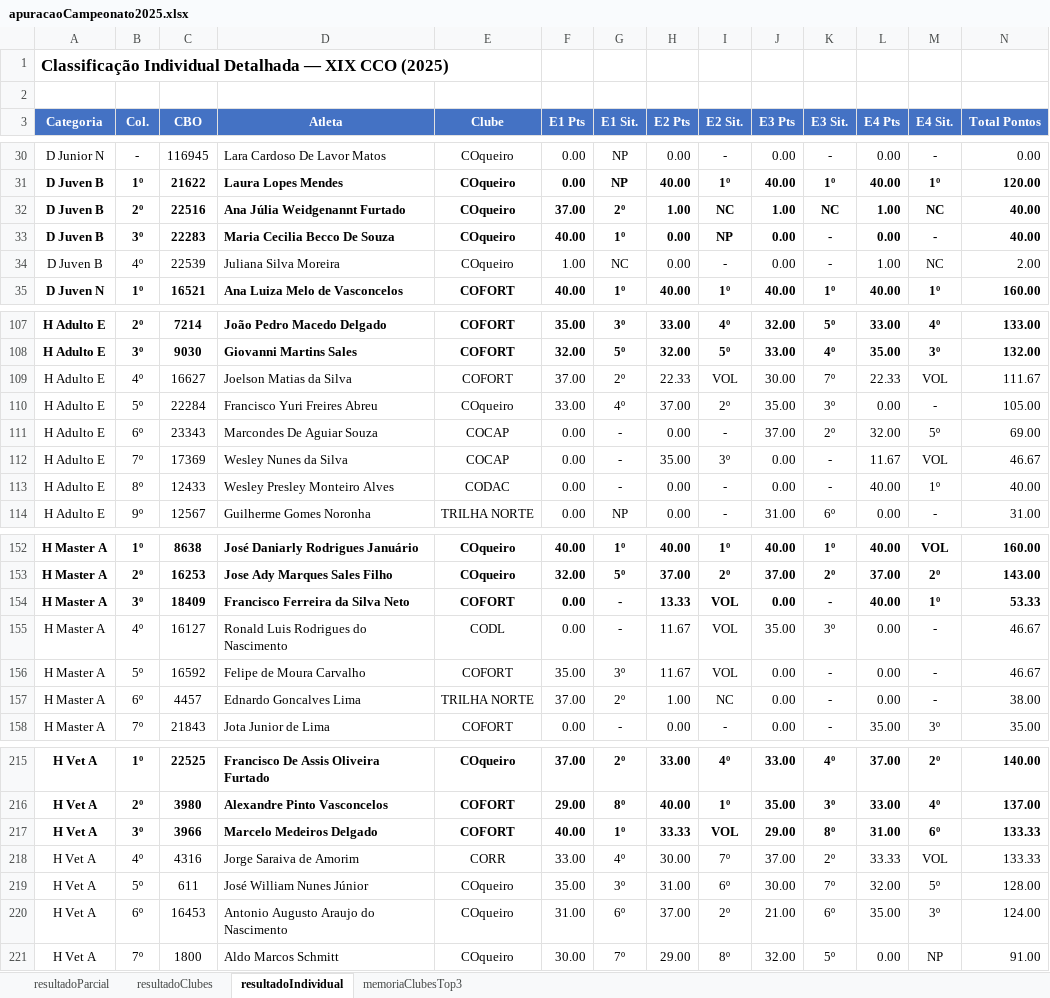
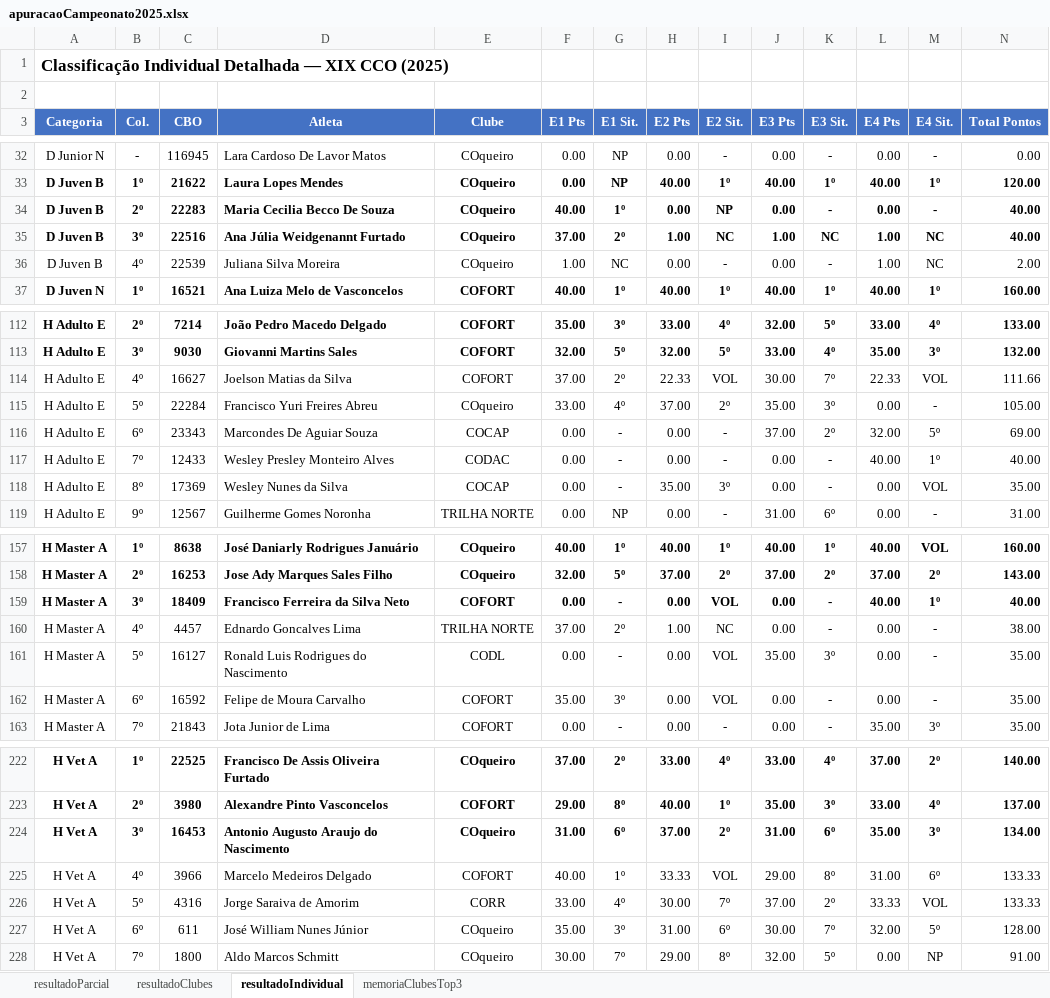
Before and after one commit to Jouderian/Apuracao-Campeonato, an Excel workbook: Dados/2025/resultados/apuracaoCampeonato2025.xlsx, sheet resultadoIndividual, drawn as a sheet; only a part is shown, gaps mark what is left out; values as stored, in another font and other column widths than the file's, no borders; removed rows and columns are numbered as before the commit, all else as after; rows hold the shown columns only; the diff covers the shown part only; the diff names each change by its address in the sheet, - before the commit and + after, or states it on an @@ line.

Commit message:
feat(dados): regenera os resultados de 2025 e 2026 pelo regulamento

```diff
--- a/Dados/2025/resultados/apuracaoCampeonato2025.xlsx (sheet resultadoIndividual)
+++ b/Dados/2025/resultados/apuracaoCampeonato2025.xlsx (sheet resultadoIndividual)
-row 32: D Juven B | 2º | 22516 | Ana Júlia Weidgenannt Furtado | COqueiro | 37.00 | 2º | 1.00 | NC | 1.00 | NC | 1.00 | NC | 40.00
-B34 (Col.): 3º
+B34 (Col.): 2º
+row 35: D Juven B | 3º | 22516 | Ana Júlia Weidgenannt Furtado | COqueiro | 37.00 | 2º | 1.00 | NC | 1.00 | NC | 1.00 | NC | 40.00
-N114 (Total Pontos): 111.67
+N114 (Total Pontos): 111.66
-row 112: H Adulto E | 7º | 17369 | Wesley Nunes da Silva | COCAP | 0.00 | - | 35.00 | 3º | 0.00 | - | 11.67 | VOL | 46.67
-B117 (Col.): 8º
+B117 (Col.): 7º
+row 118: H Adulto E | 8º | 17369 | Wesley Nunes da Silva | COCAP | 0.00 | - | 35.00 | 3º | 0.00 | - | 0.00 | VOL | 35.00
-H159 (E2 Pts): 13.33
+H159 (E2 Pts): 0.00
-N159 (Total Pontos): 53.33
+N159 (Total Pontos): 40.00
+row 160: H Master A | 4º | 4457 | Ednardo Goncalves Lima | TRILHA NORTE | 37.00 | 2º | 1.00 | NC | 0.00 | - | 0.00 | - | 38.00
-B161 (Col.): 4º
+B161 (Col.): 5º
-H161:H162 (E2 Pts): 11.67
+H161:H162 (E2 Pts): 0.00
-N161:N162 (Total Pontos): 46.67
+N161:N162 (Total Pontos): 35.00
-B162 (Col.): 5º
+B162 (Col.): 6º
-row 157: H Master A | 6º | 4457 | Ednardo Goncalves Lima | TRILHA NORTE | 37.00 | 2º | 1.00 | NC | 0.00 | - | 0.00 | - | 38.00
+row 224: H Vet A | 3º | 16453 | Antonio Augusto Araujo do Nascimento | COqueiro | 31.00 | 6º | 37.00 | 2º | 31.00 | 6º | 35.00 | 3º | 134.00
-A225:N225 bold: on
+A225:N225 bold: off
-B225 (Col.): 3º
+B225 (Col.): 4º
-B226 (Col.): 4º
+B226 (Col.): 5º
-B227 (Col.): 5º
+B227 (Col.): 6º
-row 220: H Vet A | 6º | 16453 | Antonio Augusto Araujo do Nascimento | COqueiro | 31.00 | 6º | 37.00 | 2º | 21.00 | 6º | 35.00 | 3º | 124.00
```
Also changed, not shown: 10 added rows, 2 removed rows, 1 moved row, 22 edited cells and cell formats elsewhere in this sheet, sheet memoriaClubesTop3, sheet resultadoParcial, sheet resultadoClubes, 6 other files.
